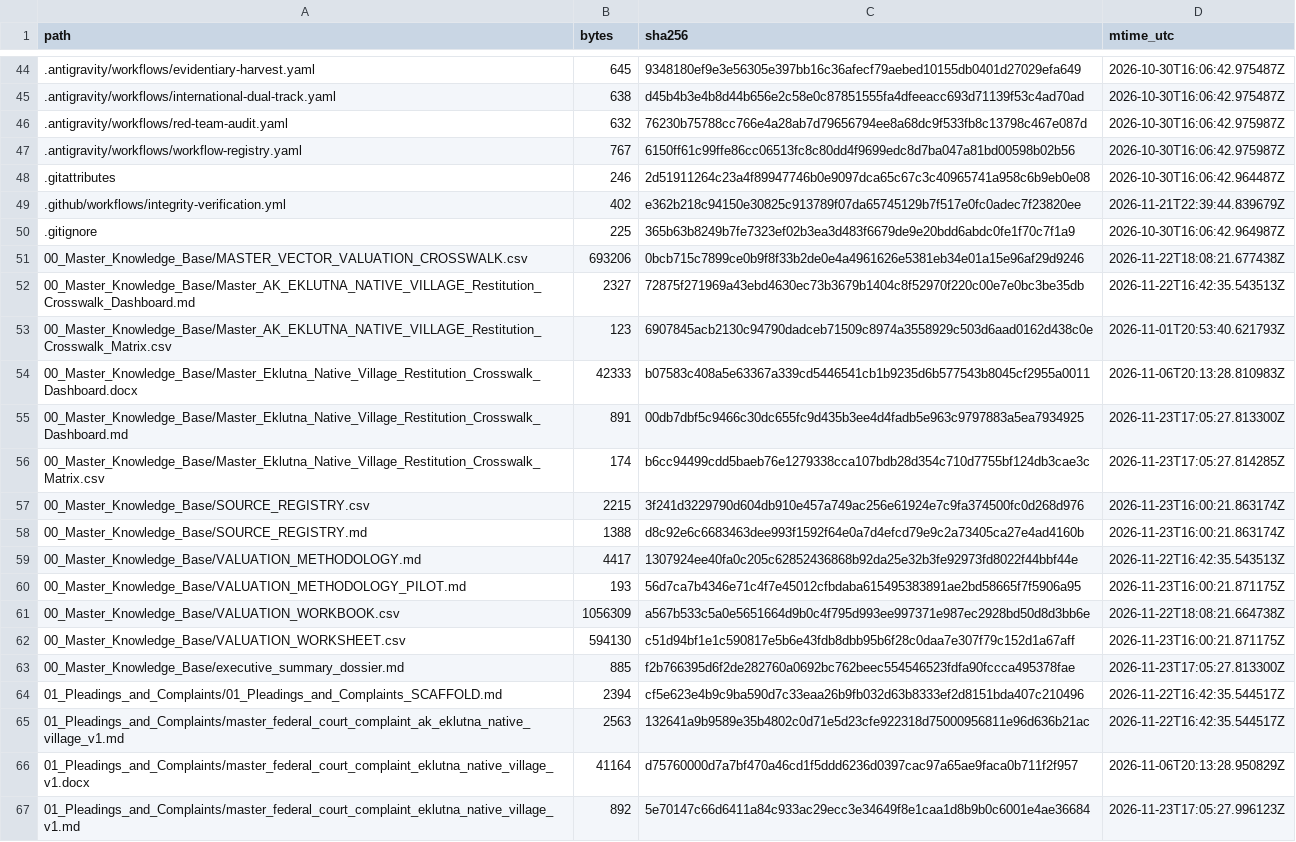
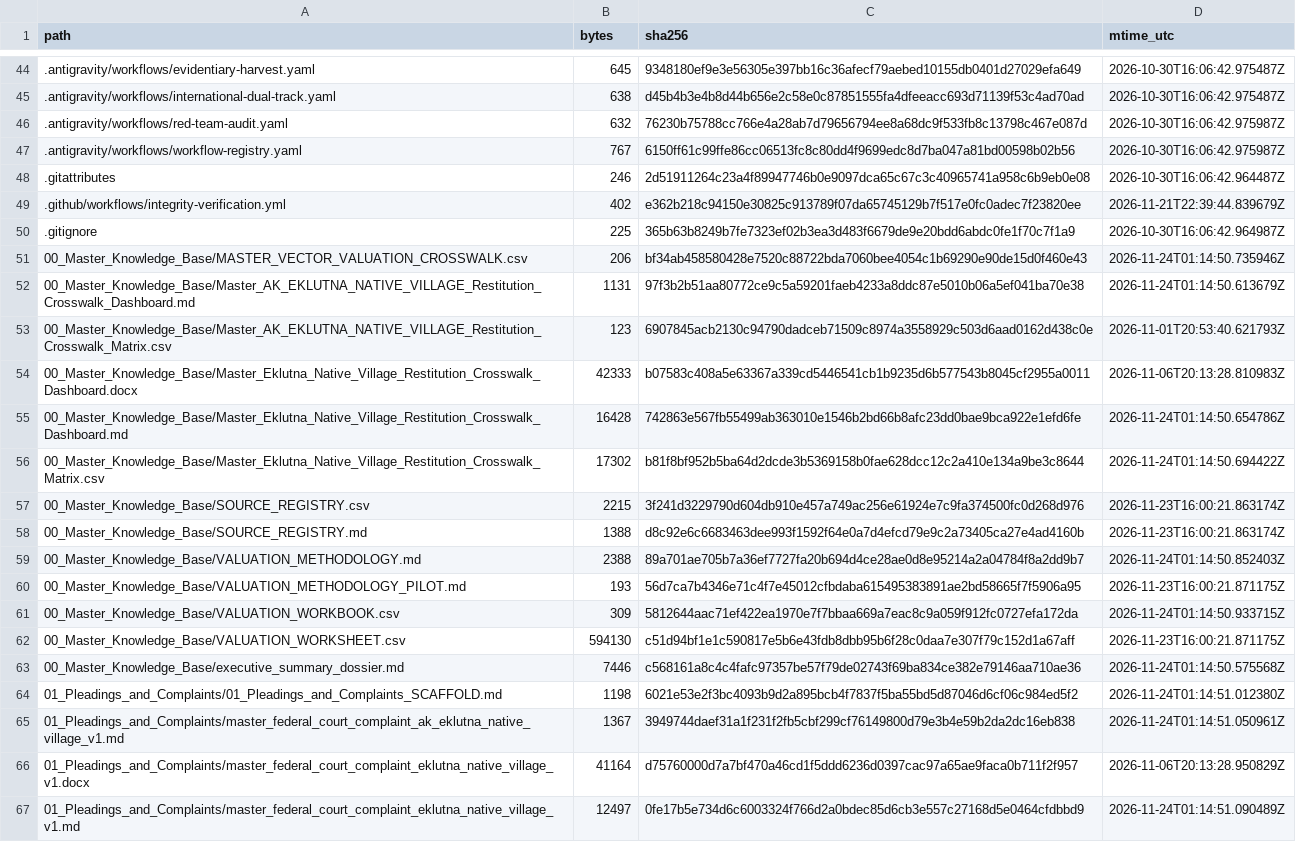
Before and after one commit to GlobalRestitutionAlliance/turtle-island-us-ak-eklutna-native-village-master-litigation, a CSV file: 99_Archives_and_Manifests/MANIFEST_SHA256.csv, drawn as a sheet; only a part is shown, gaps mark what is left out; the diff covers the shown part only.

```diff
--- a/99_Archives_and_Manifests/MANIFEST_SHA256.csv
+++ b/99_Archives_and_Manifests/MANIFEST_SHA256.csv
@@ -50,18 +50,18 @@ path,bytes,sha256,mtime_utc
 .gitignore,225,365b63b8249b7fe7323ef02b3ea3d483f6679de9e20bdd6abdc0fe1f70c7f1a9,2026-10-30T16:06:42.964987Z
-00_Master_Knowledge_Base/MASTER_VECTOR_VALUATION_CROSSWALK.csv,693206,0bcb715c7899ce0b9f8f33b2de0e4a4961626e5381eb34e01a15e96af29d9246,2026-11-22T18:08:21.677438Z
-00_Master_Knowledge_Base/Master_AK_EKLUTNA_NATIVE_VILLAGE_Restitution_Crosswalk_Dashboard.md,2327,72875f271969a43ebd4630ec73b3679b1404c8f52970f220c00e7e0bc3be35db,2026-11-22T16:42:35.543513Z
+00_Master_Knowledge_Base/MASTER_VECTOR_VALUATION_CROSSWALK.csv,206,bf34ab458580428e7520c88722bda7060bee4054c1b69290e90de15d0f460e43,2026-11-24T01:14:50.735946Z
+00_Master_Knowledge_Base/Master_AK_EKLUTNA_NATIVE_VILLAGE_Restitution_Crosswalk_Dashboard.md,1131,97f3b2b51aa80772ce9c5a59201faeb4233a8ddc87e5010b06a5ef041ba70e38,2026-11-24T01:14:50.613679Z
 00_Master_Knowledge_Base/Master_AK_EKLUTNA_NATIVE_VILLAGE_Restitution_Crosswalk_Matrix.csv,123,6907845acb2130c94790dadceb71509c8974a3558929c503d6aad0162d438c0e,2026-11-01T20:53:40.621793Z
 00_Master_Knowledge_Base/Master_Eklutna_Native_Village_Restitution_Crosswalk_Dashboard.docx,42333,b07583c408a5e63367a339cd5446541cb1b9235d6b577543b8045cf2955a0011,2026-11-06T20:13:28.810983Z
-00_Master_Knowledge_Base/Master_Eklutna_Native_Village_Restitution_Crosswalk_Dashboard.md,891,00db7dbf5c9466c30dc655fc9d435b3ee4d4fadb5e963c9797883a5ea7934925,2026-11-23T17:05:27.813300Z
-00_Master_Knowledge_Base/Master_Eklutna_Native_Village_Restitution_Crosswalk_Matrix.csv,174,b6cc94499cdd5baeb76e1279338cca107bdb28d354c710d7755bf124db3cae3c,2026-11-23T17:05:27.814285Z
+00_Master_Knowledge_Base/Master_Eklutna_Native_Village_Restitution_Crosswalk_Dashboard.md,16428,742863e567fb55499ab363010e1546b2bd66b8afc23dd0bae9bca922e1efd6fe,2026-11-24T01:14:50.654786Z
+00_Master_Knowledge_Base/Master_Eklutna_Native_Village_Restitution_Crosswalk_Matrix.csv,17302,b81f8bf952b5ba64d2dcde3b5369158b0fae628dcc12c2a410e134a9be3c8644,2026-11-24T01:14:50.694422Z
 00_Master_Knowledge_Base/SOURCE_REGISTRY.csv,2215,3f241d3229790d604db910e457a749ac256e61924e7c9fa374500fc0d268d976,2026-11-23T16:00:21.863174Z
 00_Master_Knowledge_Base/SOURCE_REGISTRY.md,1388,d8c92e6c6683463dee993f1592f64e0a7d4efcd79e9c2a73405ca27e4ad4160b,2026-11-23T16:00:21.863174Z
-00_Master_Knowledge_Base/VALUATION_METHODOLOGY.md,4417,1307924ee40fa0c205c62852436868b92da25e32b3fe92973fd8022f44bbf44e,2026-11-22T16:42:35.543513Z
+00_Master_Knowledge_Base/VALUATION_METHODOLOGY.md,2388,89a701ae705b7a36ef7727fa20b694d4ce28ae0d8e95214a2a04784f8a2dd9b7,2026-11-24T01:14:50.852403Z
 00_Master_Knowledge_Base/VALUATION_METHODOLOGY_PILOT.md,193,56d7ca7b4346e71c4f7e45012cfbdaba615495383891ae2bd58665f7f5906a95,2026-11-23T16:00:21.871175Z
-00_Master_Knowledge_Base/VALUATION_WORKBOOK.csv,1056309,a567b533c5a0e5651664d9b0c4f795d993ee997371e987ec2928bd50d8d3bb6e,2026-11-22T18:08:21.664738Z
+00_Master_Knowledge_Base/VALUATION_WORKBOOK.csv,309,5812644aac71ef422ea1970e7f7bbaa669a7eac8c9a059f912fc0727efa172da,2026-11-24T01:14:50.933715Z
 00_Master_Knowledge_Base/VALUATION_WORKSHEET.csv,594130,c51d94bf1e1c590817e5b6e43fdb8dbb95b6f28c0daa7e307f79c152d1a67aff,2026-11-23T16:00:21.871175Z
-00_Master_Knowledge_Base/executive_summary_dossier.md,885,f2b766395d6f2de282760a0692bc762beec554546523fdfa90fccca495378fae,2026-11-23T17:05:27.813300Z
-01_Pleadings_and_Complaints/01_Pleadings_and_Complaints_SCAFFOLD.md,2394,cf5e623e4b9c9ba590d7c33eaa26b9fb032d63b8333ef2d8151bda407c210496,2026-11-22T16:42:35.544517Z
-01_Pleadings_and_Complaints/master_federal_court_complaint_ak_eklutna_native_village_v1.md,2563,132641a9b9589e35b4802c0d71e5d23cfe922318d75000956811e96d636b21ac,2026-11-22T16:42:35.544517Z
+00_Master_Knowledge_Base/executive_summary_dossier.md,7446,c568161a8c4c4fafc97357be57f79de02743f69ba834ce382e79146aa710ae36,2026-11-24T01:14:50.575568Z
+01_Pleadings_and_Complaints/01_Pleadings_and_Complaints_SCAFFOLD.md,1198,6021e53e2f3bc4093b9d2a895bcb4f7837f5ba55bd5d87046d6cf06c984ed5f2,2026-11-24T01:14:51.012380Z
+01_Pleadings_and_Complaints/master_federal_court_complaint_ak_eklutna_native_village_v1.md,1367,3949744daef31a1f231f2fb5cbf299cf76149800d79e3b4e59b2da2dc16eb838,2026-11-24T01:14:51.050961Z
 01_Pleadings_and_Complaints/master_federal_court_complaint_eklutna_native_village_v1.docx,41164,d75760000d7a7bf470a46cd1f5ddd6236d0397cac97a65ae9faca0b711f2f957,2026-11-06T20:13:28.950829Z
-01_Pleadings_and_Complaints/master_federal_court_complaint_eklutna_native_village_v1.md,892,5e70147c66d6411a84c933ac29ecc3e34649f8e1caa1d8b9b0c6001e4ae36684,2026-11-23T17:05:27.996123Z
+01_Pleadings_and_Complaints/master_federal_court_complaint_eklutna_native_village_v1.md,12497,0fe17b5e734d6c6003324f766d2a0bdec85d6cb3e557c27168d5e0464cfdbbd9,2026-11-24T01:14:51.090489Z
```
Also changed, not shown: 80 edited cells elsewhere in this file, 37 other files.
